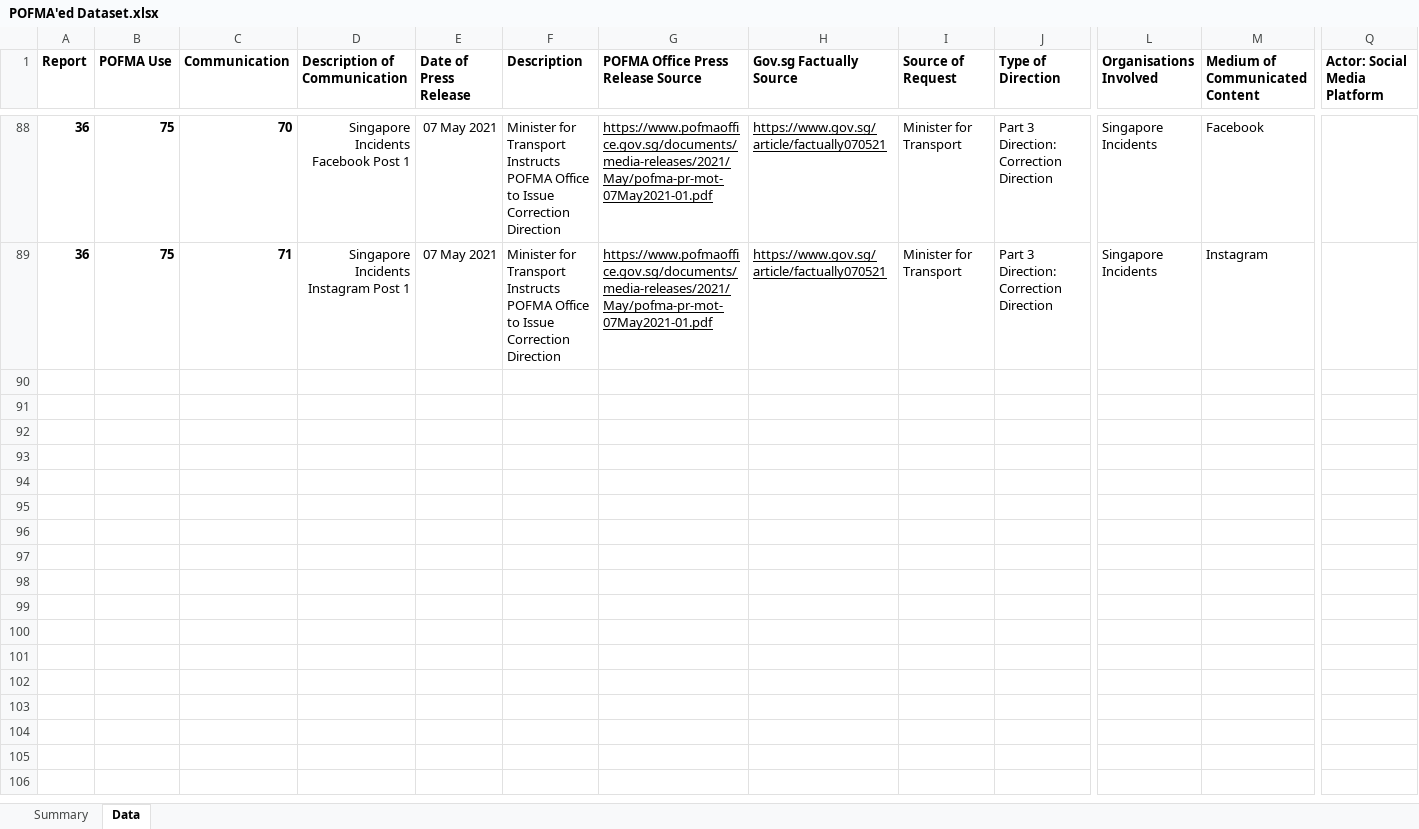
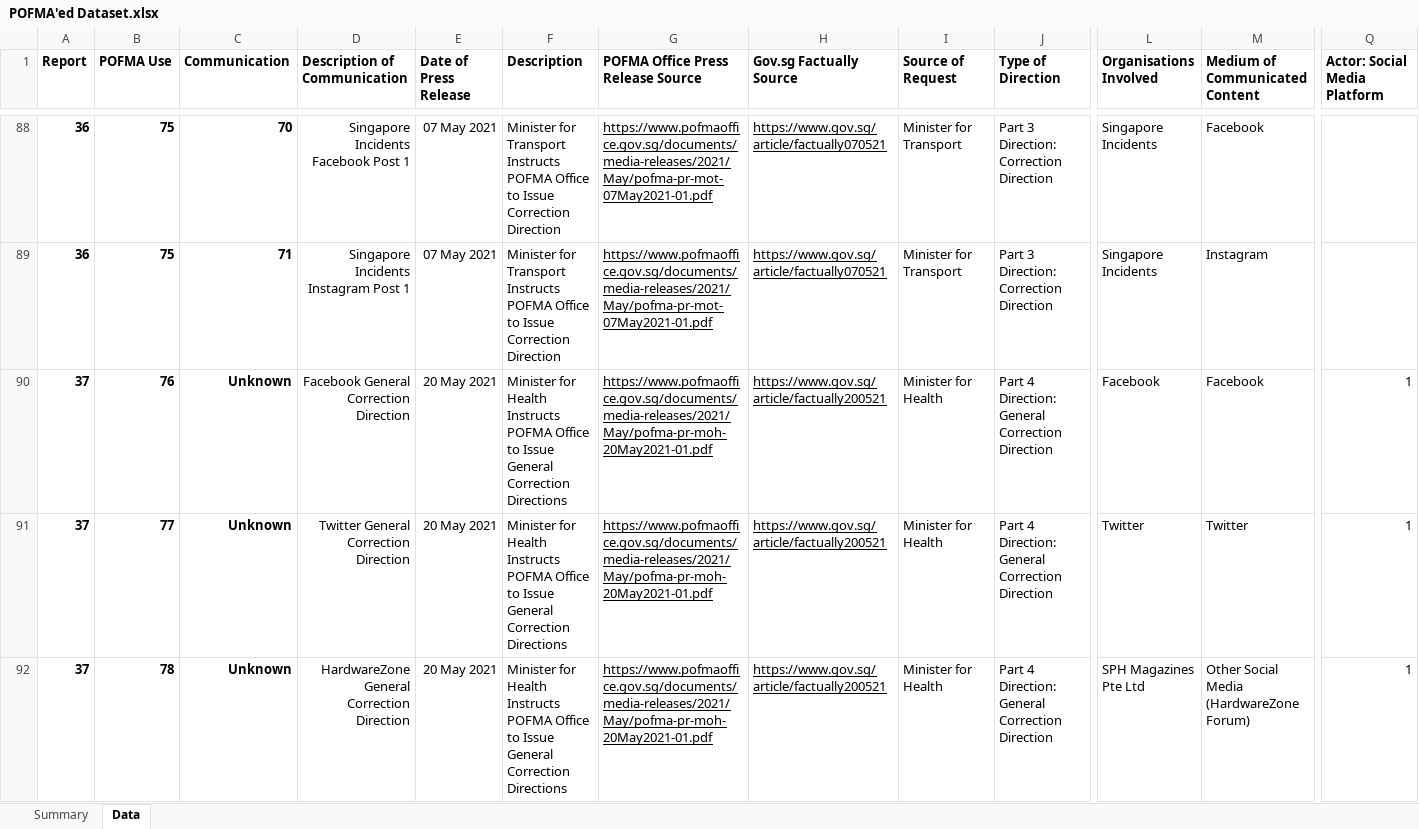
Before and after one commit to flyingkai/POFMAed, an Excel workbook: POFMA'ed Dataset.xlsx, sheet Data, drawn as a sheet; only a part is shown, gaps mark what is left out; values as stored, in another font and other column widths than the file's, no borders; rows hold the shown columns only; the diff names each change by its address in the sheet, - before the commit and + after, or states it on an @@ line.

Commit message:
v2021.05.20
Inclusion of 1 new report, 3 new POFMA uses, and an unknown number of communications affected on 3 platforms.

```diff
--- a/POFMA'ed Dataset.xlsx (sheet Data)
+++ b/POFMA'ed Dataset.xlsx (sheet Data)
+row 90: 37 | 76 | Unknown | Facebook General Correction Direction | 20 May 2021 | Minister for Health Instructs POFMA Office to Issue General Correction Directions | https://www.pofmaoffice.gov.sg/documents/media-releases/2021/May/pofma-pr-moh-20May2021-01.pdf | https://www.gov.sg/article/factually200521 | Minister for Health | Part 4 Direction: General Correction Direction | Facebook | Facebook | 1
+row 91: 37 | 77 | Unknown | Twitter General Correction Direction | 20 May 2021 | Minister for Health Instructs POFMA Office to Issue General Correction Directions | https://www.pofmaoffice.gov.sg/documents/media-releases/2021/May/pofma-pr-moh-20May2021-01.pdf | https://www.gov.sg/article/factually200521 | Minister for Health | Part 4 Direction: General Correction Direction | Twitter | Twitter | 1
+row 92: 37 | 78 | Unknown | HardwareZone General Correction Direction | 20 May 2021 | Minister for Health Instructs POFMA Office to Issue General Correction Directions | https://www.pofmaoffice.gov.sg/documents/media-releases/2021/May/pofma-pr-moh-20May2021-01.pdf | https://www.gov.sg/article/factually200521 | Minister for Health | Part 4 Direction: General Correction Direction | SPH Magazines Pte Ltd | Other Social Media (HardwareZone Forum) | 1
```
Also changed, not shown: sheet Summary, charts or pictures, 1 other file.
